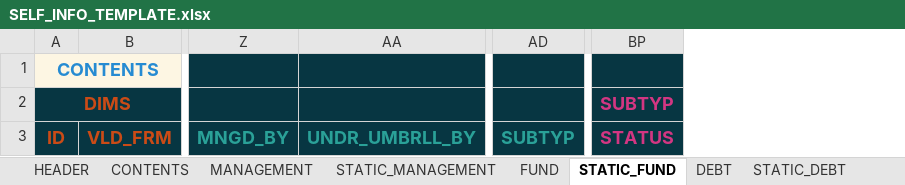
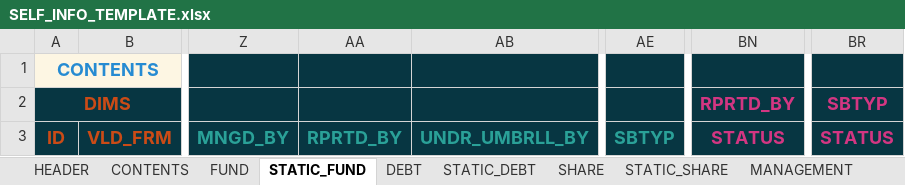
Before and after one commit to lerooze/journey-docs, an Excel workbook: domain_files/ifdat/template/SELF_INFO_TEMPLATE.xlsx, sheet STATIC_FUND, drawn as a sheet; only a part is shown, gaps mark what is left out; values as stored, in another font and other column widths than the file's, no borders; removed rows and columns are numbered as before the commit, all else as after; the diff names each change by its address in the sheet, - before the commit and + after, or states it on an @@ line.

```diff
--- a/domain_files/ifdat/template/SELF_INFO_TEMPLATE.xlsx (sheet STATIC_FUND)
+++ b/domain_files/ifdat/template/SELF_INFO_TEMPLATE.xlsx (sheet STATIC_FUND)
@@ sheet tab order changed: HEADER | CONTENTS | FUND | STATIC_FUND | DEBT | STATIC_DEBT | SHARE | STATIC_SHARE | MANAGEMENT @@
+column AA, row 3: RPRTD_BY
-column AD, row 3: SUBTYP
+column AE, row 3: SBTYP
+column BN, rows 2-3: RPRTD_BY | STATUS
-BR2: SUBTYP
+BR2: SBTYP
```
Also changed, not shown: sheet CONTACT_TO_RA, sheet HEADER, sheet SHARE, sheet DEBT, sheet CONTENTS, other sheet tabs, domain_files/ifdat/example/OTHER_INFO_MFMC_M0_EXAMPLE.xlsx, domain_files/ifdat/example/SELF_INFO_MFMC_M0_EXAMPLE.xlsx, 45 other files.
